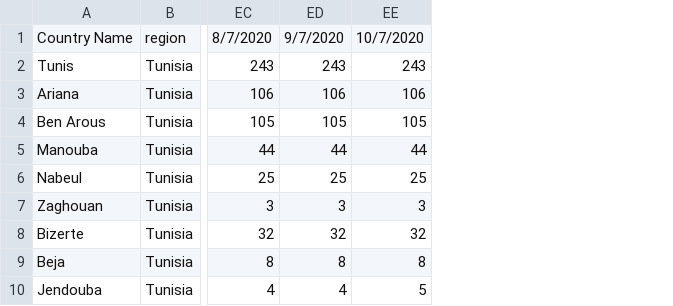
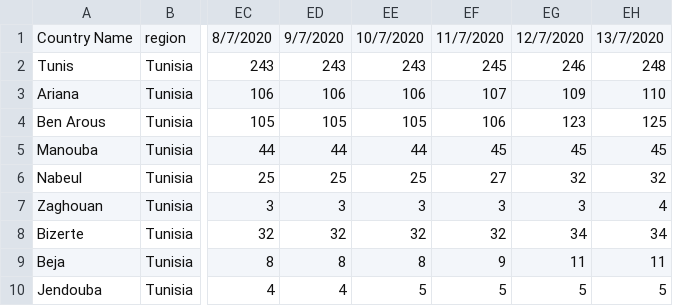
Before and after one commit to OussamaNairi/COVID19-Tunisia, a CSV file: Covid19-Tunisia-Confirmed.csv, drawn as a sheet; only a part is shown, gaps mark what is left out; the diff names each change by its address in the sheet, - before the commit and + after, or states it on an @@ line.

Commit message:
update

```diff
--- a/Covid19-Tunisia-Confirmed.csv
+++ b/Covid19-Tunisia-Confirmed.csv
+column EF, rows 1-10: 11/7/2020 | 245 | 107 | 106 | 45 | 27 | 3 | 32 | 9 | 5
+column EG, rows 1-10: 12/7/2020 | 246 | 109 | 123 | 45 | 32 | 3 | 34 | 11 | 5
+column EH, rows 1-10: 13/7/2020 | 248 | 110 | 125 | 45 | 32 | 4 | 34 | 11 | 5
```
